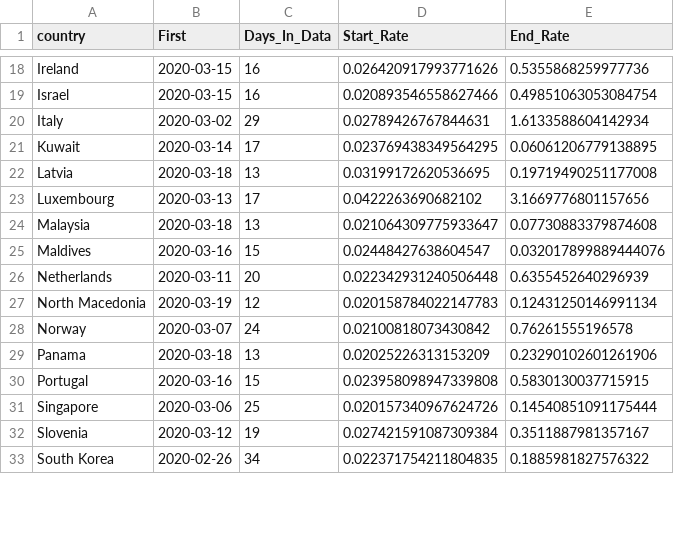
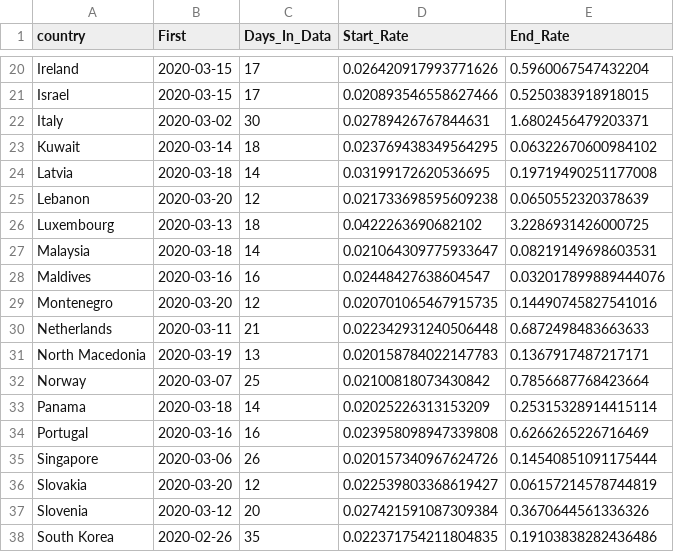
Before and after one commit to bgautijonsson/covid19, a CSV file: Output/Stan_Data_Info/Stan_Data_Info_2020-03-31.csv, drawn as a sheet; only a part is shown, gaps mark what is left out; addresses are those after the commit; the diff covers the shown part only; the diff names each change by its address in the sheet, - before the commit and + after, or states it on an @@ line.

```diff
--- a/Output/Stan_Data_Info/Stan_Data_Info_2020-03-31.csv
+++ b/Output/Stan_Data_Info/Stan_Data_Info_2020-03-31.csv
-C20:C21 (Days_In_Data): 16
+C20:C21 (Days_In_Data): 17
-E20 (End_Rate): 0.5355868259977736
+E20 (End_Rate): 0.5960067547432204
-E21 (End_Rate): 0.49851063053084754
+E21 (End_Rate): 0.5250383918918015
-C22 (Days_In_Data): 29
+C22 (Days_In_Data): 30
-E22 (End_Rate): 1.6133588604142934
+E22 (End_Rate): 1.6802456479203371
-C23 (Days_In_Data): 17
+C23 (Days_In_Data): 18
-E23 (End_Rate): 0.06061206779138895
+E23 (End_Rate): 0.06322670600984102
-C24 (Days_In_Data): 13
+C24 (Days_In_Data): 14
+row 25: Lebanon | 2020-03-20 | 12 | 0.021733698595609238 | 0.0650552320378639
-C26 (Days_In_Data): 17
+C26 (Days_In_Data): 18
-E26 (End_Rate): 3.1669776801157656
+E26 (End_Rate): 3.2286931426000725
-C27 (Days_In_Data): 13
+C27 (Days_In_Data): 14
-E27 (End_Rate): 0.07730883379874608
+E27 (End_Rate): 0.08219149698603531
-C28 (Days_In_Data): 15
+C28 (Days_In_Data): 16
+row 29: Montenegro | 2020-03-20 | 12 | 0.020701065467915735 | 0.14490745827541016
-C30 (Days_In_Data): 20
+C30 (Days_In_Data): 21
-E30 (End_Rate): 0.6355452640296939
+E30 (End_Rate): 0.6872498483663633
-C31 (Days_In_Data): 12
+C31 (Days_In_Data): 13
-E31 (End_Rate): 0.12431250146991134
+E31 (End_Rate): 0.1367917487217171
-C32 (Days_In_Data): 24
+C32 (Days_In_Data): 25
-E32 (End_Rate): 0.76261555196578
+E32 (End_Rate): 0.7856687768423664
-C33 (Days_In_Data): 13
+C33 (Days_In_Data): 14
-E33 (End_Rate): 0.23290102601261906
+E33 (End_Rate): 0.25315328914415114
-C34 (Days_In_Data): 15
+C34 (Days_In_Data): 16
-E34 (End_Rate): 0.5830130037715915
+E34 (End_Rate): 0.6266265226716469
-C35 (Days_In_Data): 25
+C35 (Days_In_Data): 26
+row 36: Slovakia | 2020-03-20 | 12 | 0.022539803368619427 | 0.06157214578744819
-C37 (Days_In_Data): 19
+C37 (Days_In_Data): 20
-E37 (End_Rate): 0.3511887981357167
+E37 (End_Rate): 0.3670644561336326
-C38 (Days_In_Data): 34
+C38 (Days_In_Data): 35
-E38 (End_Rate): 0.1885981827576322
+E38 (End_Rate): 0.19103838282436486
```
Also changed, not shown: 2 added rows and 42 edited cells elsewhere in this file, 28 other files.
